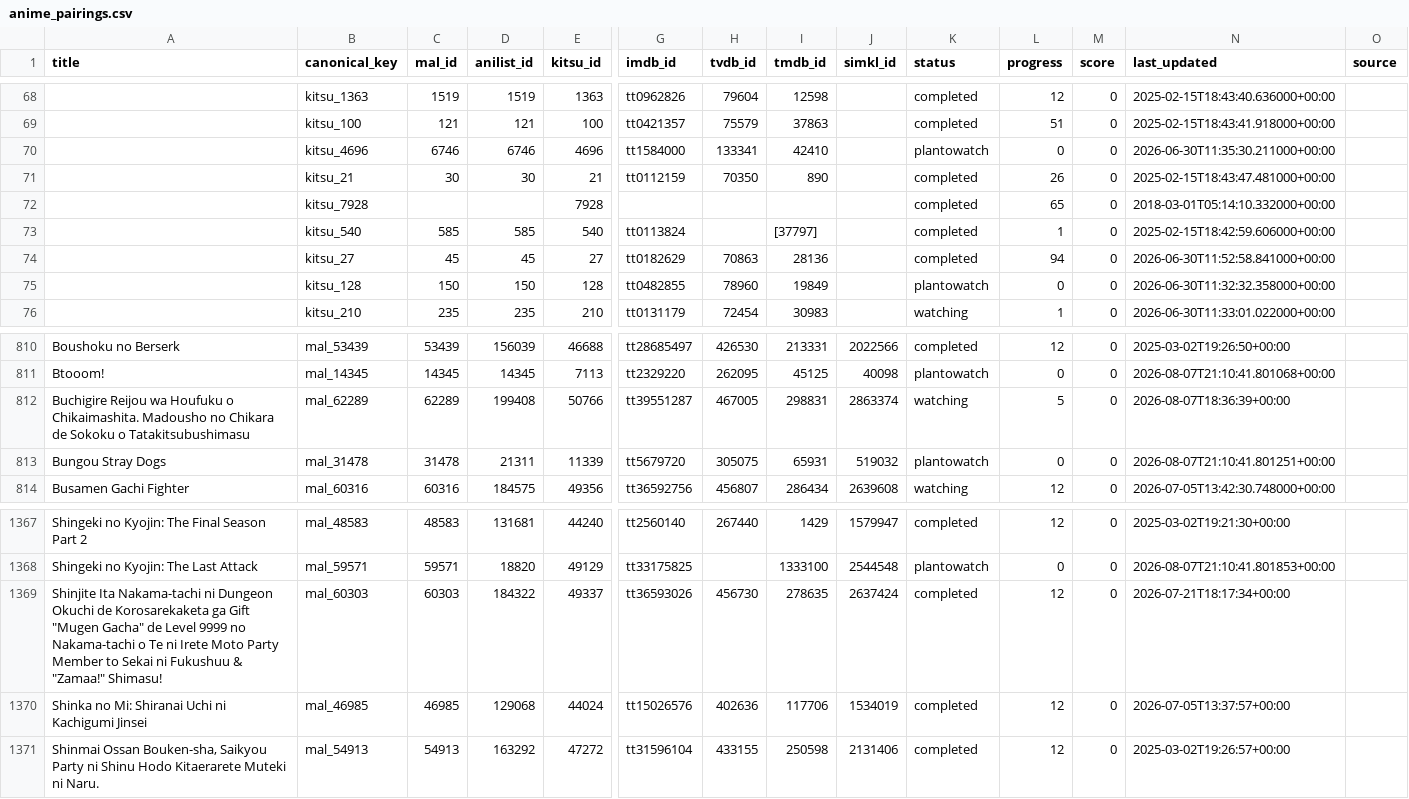
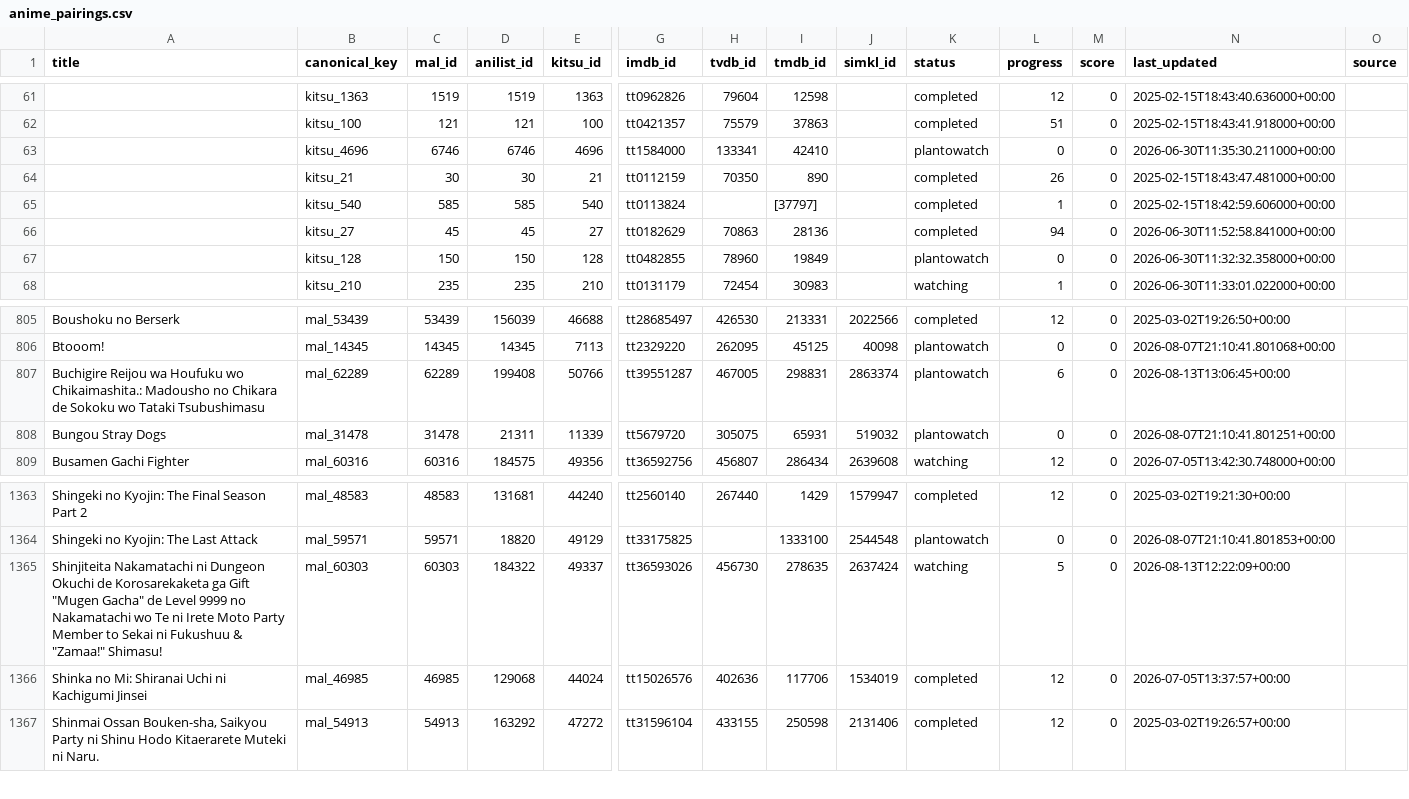
Before and after one commit to dreaming144/anime-sync, a CSV file: anime_pairings.csv, drawn as a sheet; only a part is shown, gaps mark what is left out; removed rows and columns are numbered as before the commit, all else as after; rows hold the shown columns only; the diff covers the shown part only; the diff names each change by its address in the sheet, - before the commit and + after, or states it on an @@ line.

```diff
--- a/anime_pairings.csv
+++ b/anime_pairings.csv
-row 72:  | kitsu_7928 |  |  | 7928 |  |  |  |  | completed | 65 | 0 | 2018-03-01T05:14:10.332000+00:00
-A807 (title): …wa Houfuku o Chikaimashita. Madousho no Chikara de Sokoku o Tatakitsubushimasu
+A807 (title): …wa Houfuku wo Chikaimashita.: Madousho no Chikara de Sokoku wo Tataki Tsubushimasu
-K807 (status): watching
+K807 (status): plantowatch
-L807 (progress): 5
+L807 (progress): 6
-N807 (last_updated): 2026-08-07T18:36:39+00:00
+N807 (last_updated): 2026-08-13T13:06:45+00:00
-A1365 (title): Shinjite Ita Nakama-tachi ni Dungeon Okuchi de Korosarekaketa ga Gift "Mugen Gacha" de Level 9999 no Nakama-tachi o Te ni…
+A1365 (title): Shinjiteita Nakamatachi ni Dungeon Okuchi de Korosarekaketa ga Gift "Mugen Gacha" de Level 9999 no Nakamatachi wo Te ni…
-K1365 (status): completed
+K1365 (status): watching
-L1365 (progress): 12
+L1365 (progress): 5
-N1365 (last_updated): 2026-07-21T18:17:34+00:00
+N1365 (last_updated): 2026-08-13T12:22:09+00:00
```
Also changed, not shown: 8 added rows, 7 removed rows and 3 edited cells elsewhere in this file, unmatched.csv, 2 other files.
